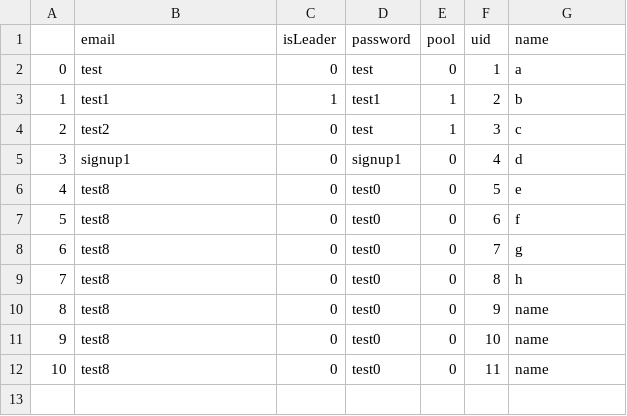
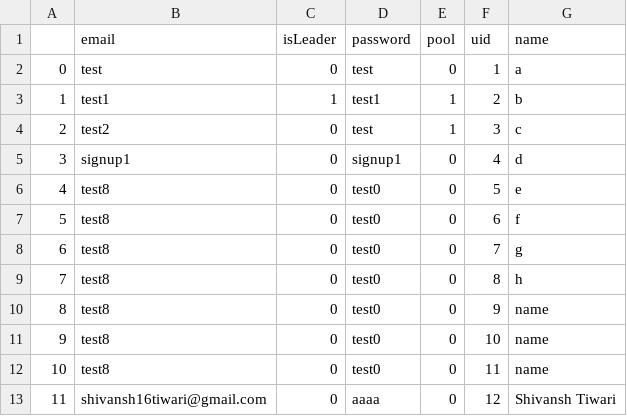
Before and after one commit to AroraMehul/InOut2020_HackForFood, a CSV file: user.csv, drawn as a sheet.

```diff
--- a/user.csv
+++ b/user.csv
@@ -12 +12,2 @@
 10,test8,0,test0,0,11,name
+11,shivansh16tiwari@gmail.com,0,aaaa,0,12,Shivansh Tiwari
```
Also changed, not shown: 5 other files.
